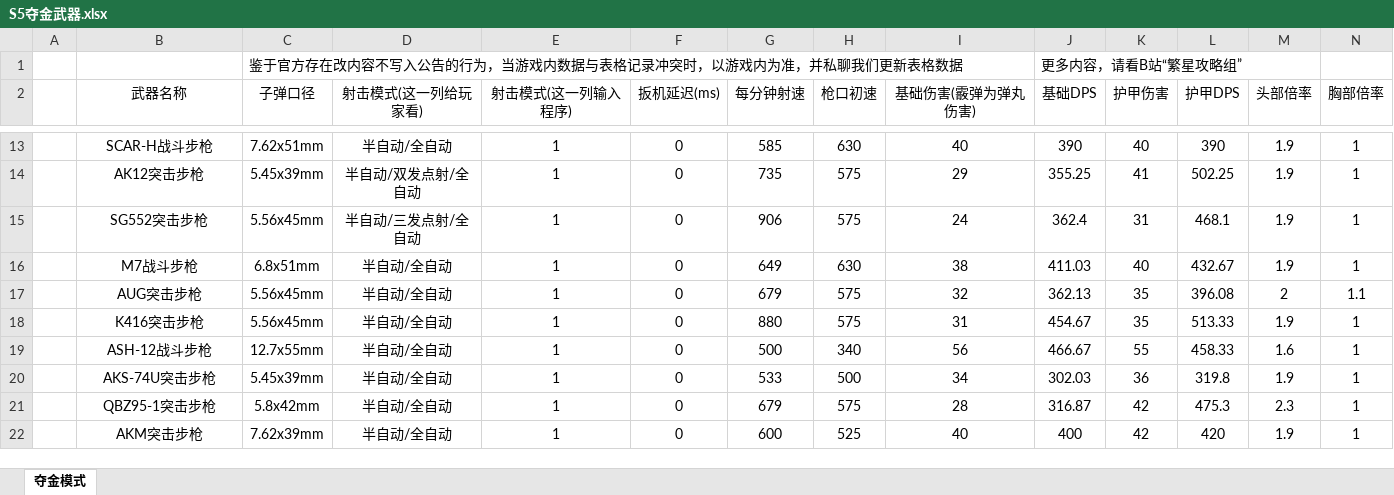
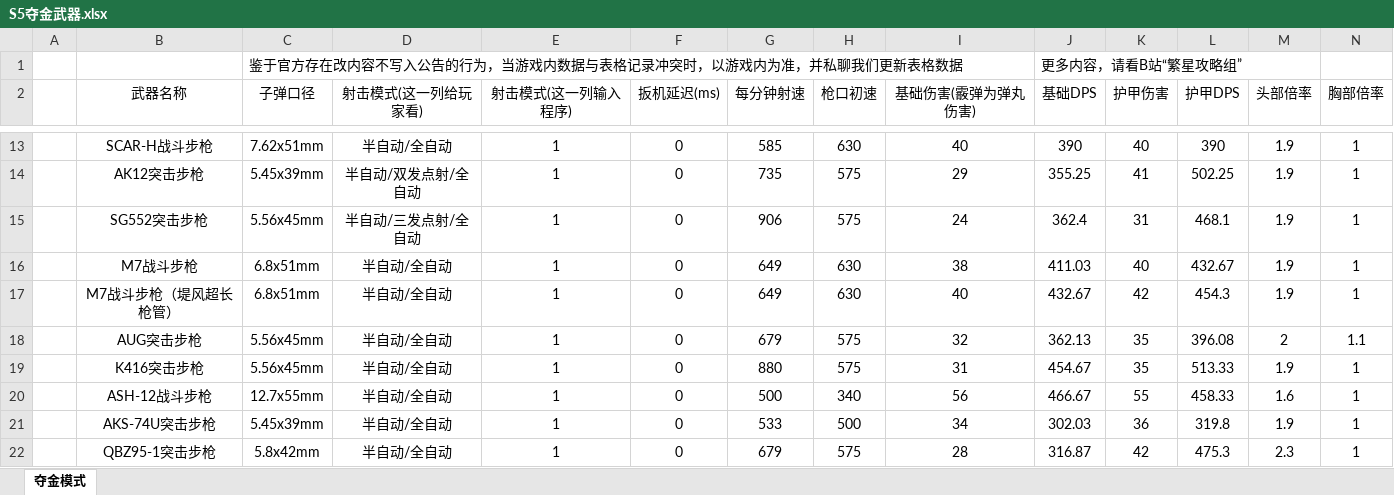
Before and after one commit to StarryNightSquad/Delta-Force, an Excel workbook: 夺金伤害计算模拟/通用武器/S5夺金武器.xlsx, sheet 夺金模式, drawn as a sheet; only a part is shown, gaps mark what is left out; the shorter side is filled out with more unchanged rows; values as stored, in another font and other column widths than the file's, no borders; rows hold the shown columns only; the diff names each change by its address in the sheet, - before the commit and + after, or states it on an @@ line.

Commit message:
Add files via upload

```diff
--- a/夺金伤害计算模拟/通用武器/S5夺金武器.xlsx (sheet 夺金模式)
+++ b/夺金伤害计算模拟/通用武器/S5夺金武器.xlsx (sheet 夺金模式)
+row 17:  | M7战斗步枪（堤风超长枪管） | 6.8x51mm | 半自动/全自动 | 1 | 0 | 649 | 630 | 40 | 432.67 | 42 | 454.3 | 1.9 | 1
```
